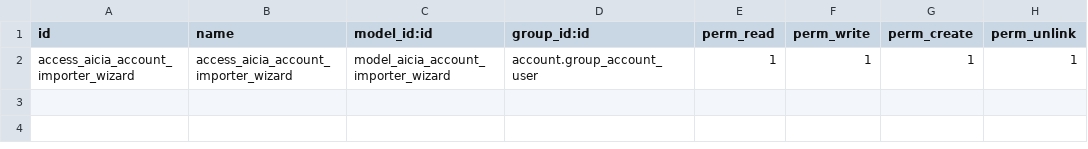
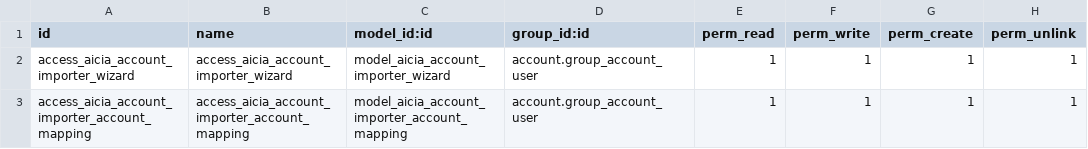
Before and after one commit to xtendoo-corporation/custom-aicia, a CSV file: aicia_account_importer/security/ir.model.access.csv, drawn as a sheet.

```diff
--- a/aicia_account_importer/security/ir.model.access.csv
+++ b/aicia_account_importer/security/ir.model.access.csv
@@ -2 +2,2 @@ id,name,model_id:id,group_id:id,perm_read,perm_write,perm_create,perm_unlink
 access_aicia_account_importer_wizard,access_aicia_account_importer_wizard,model_aicia_account_importer_wizard,account.group_account_user,1,1,1,1
+access_aicia_account_importer_account_mapping,access_aicia_account_importer_account_mapping,model_aicia_account_importer_account_mapping,account.group_account_user,1,1,1,1
```
Also changed, not shown: 4 other files.
